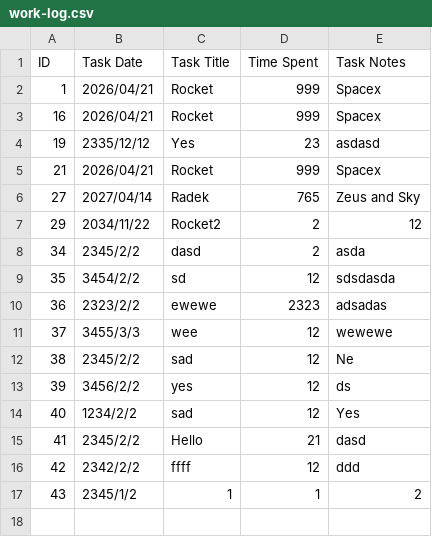
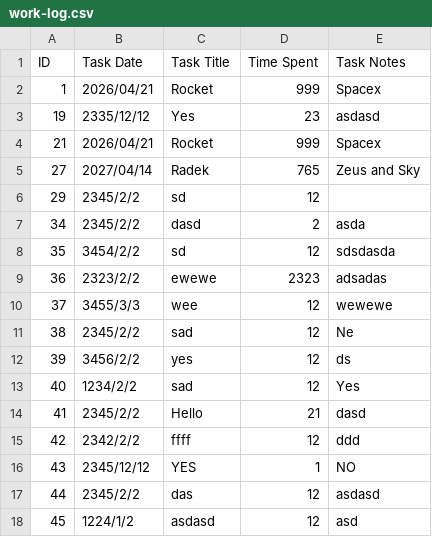
Before and after one commit to python-force/csv-work-log, a CSV file: work-log.csv, drawn as a sheet.

```diff
--- a/work-log.csv
+++ b/work-log.csv
@@ -2,3 +2,2 @@ ID,Task Date,Task Title,Time Spent,Task Notes
 1,2026/04/21,Rocket,999,Spacex
-16,2026/04/21,Rocket,999,Spacex
 19,2335/12/12,Yes,23,asdasd
@@ -6,3 +5,3 @@ ID,Task Date,Task Title,Time Spent,Task Notes
 27,2027/04/14,Radek,765,Zeus and Sky
-29,2034/11/22,Rocket2,2,12
+29,2345/2/2,sd,12,
 34,2345/2/2,dasd,2,asda
@@ -16,2 +15,4 @@ ID,Task Date,Task Title,Time Spent,Task Notes
 42,2342/2/2,ffff,12,ddd
-43,2345/1/2,1,1,2
+43,2345/12/12,YES,1,NO
+44,2345/2/2,das,12,asdasd
+45,1224/1/2,asdasd,12,asd
```
Also changed, not shown: 2 other files.
